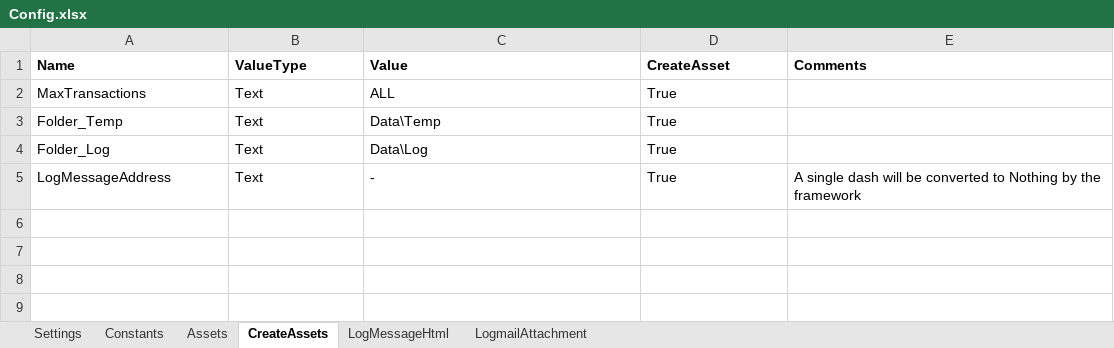
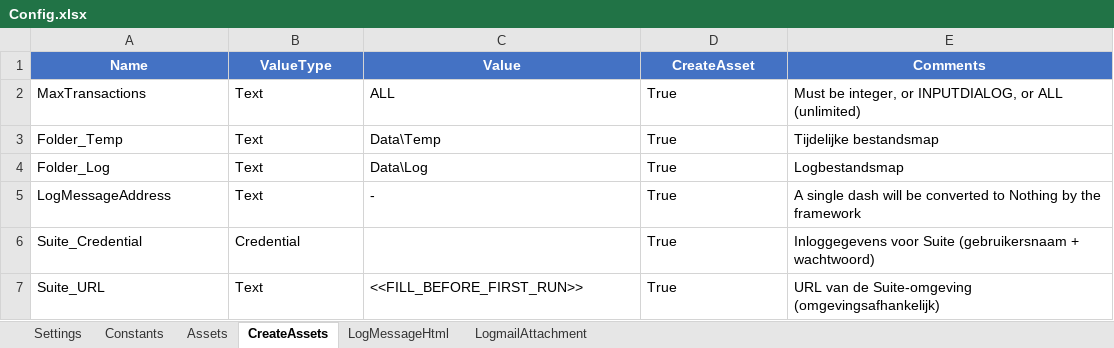
Before and after one commit to MartijnBoot-mvrdw/ClaudeFrameworkTEST, an Excel workbook: SMOS_OmruilactieWitgoed/Data/Config.xlsx, sheet CreateAssets, drawn as a sheet; values as stored, in another font and other column widths than the file's, no borders; the diff names each change by its address in the sheet, - before the commit and + after, or states it on an @@ line.

```diff
--- a/SMOS_OmruilactieWitgoed/Data/Config.xlsx (sheet CreateAssets)
+++ b/SMOS_OmruilactieWitgoed/Data/Config.xlsx (sheet CreateAssets)
@@ A1:E1 fill: none → #4472C4, text colour: black → #FFFFFF, alignment: left → center @@
-E2 (Comments): (empty)
+E2 (Comments): Must be integer, or INPUTDIALOG, or ALL (unlimited)
-E3 (Comments): (empty)
+E3 (Comments): Tijdelijke bestandsmap
-E4 (Comments): (empty)
+E4 (Comments): Logbestandsmap
+row 6: Suite_Credential | Credential |  | True | Inloggegevens voor Suite (gebruikersnaam + wachtwoord)
+row 7: Suite_URL | Text | <<FILL_BEFORE_FIRST_RUN>> | True | URL van de Suite-omgeving (omgevingsafhankelijk)
```
Also changed, not shown: sheet LogMessageHtml, sheet Constants, sheet Assets, sheet Settings, sheet LogmailAttachment, 45 other files.
